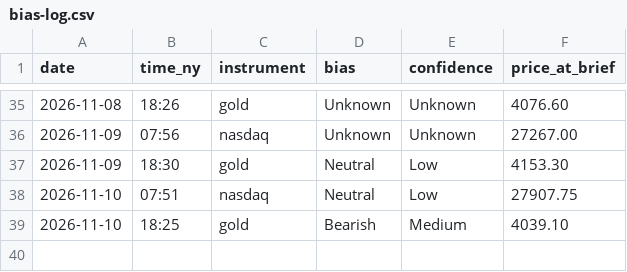
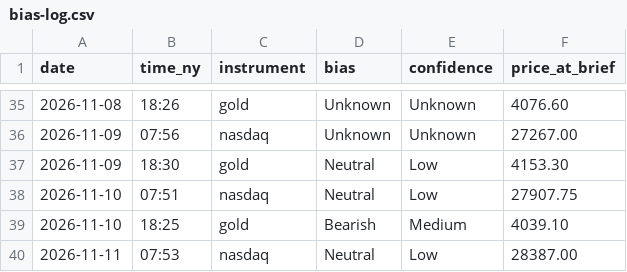
Before and after one commit to jayryd7-gif/ai-trading-agent, a CSV file: reports/bias-log.csv, drawn as a sheet; only a part is shown, gaps mark what is left out.

```diff
--- a/reports/bias-log.csv
+++ b/reports/bias-log.csv
@@ -39 +39,2 @@ date,time_ny,instrument,bias,confidence,price_at_brief
 2026-11-10,18:25,gold,Bearish,Medium,4039.10
+2026-11-11,07:53,nasdaq,Neutral,Low,28387.00
```
Also changed, not shown: reports/costs/market-brief-nasdaq.csv, 1 other file.
